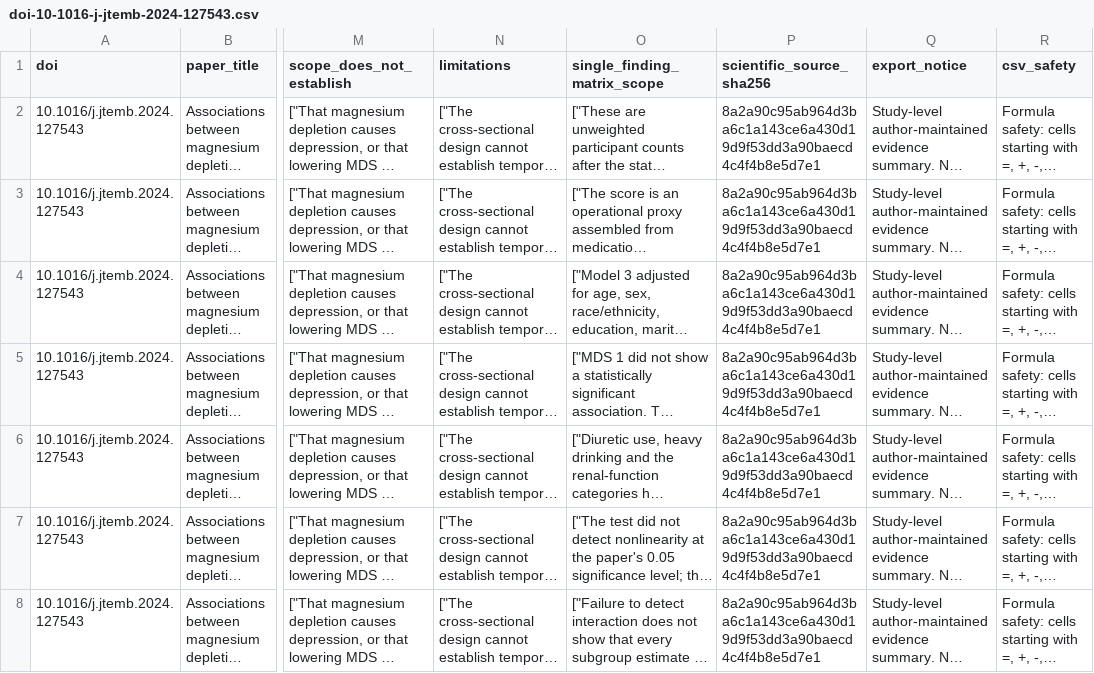
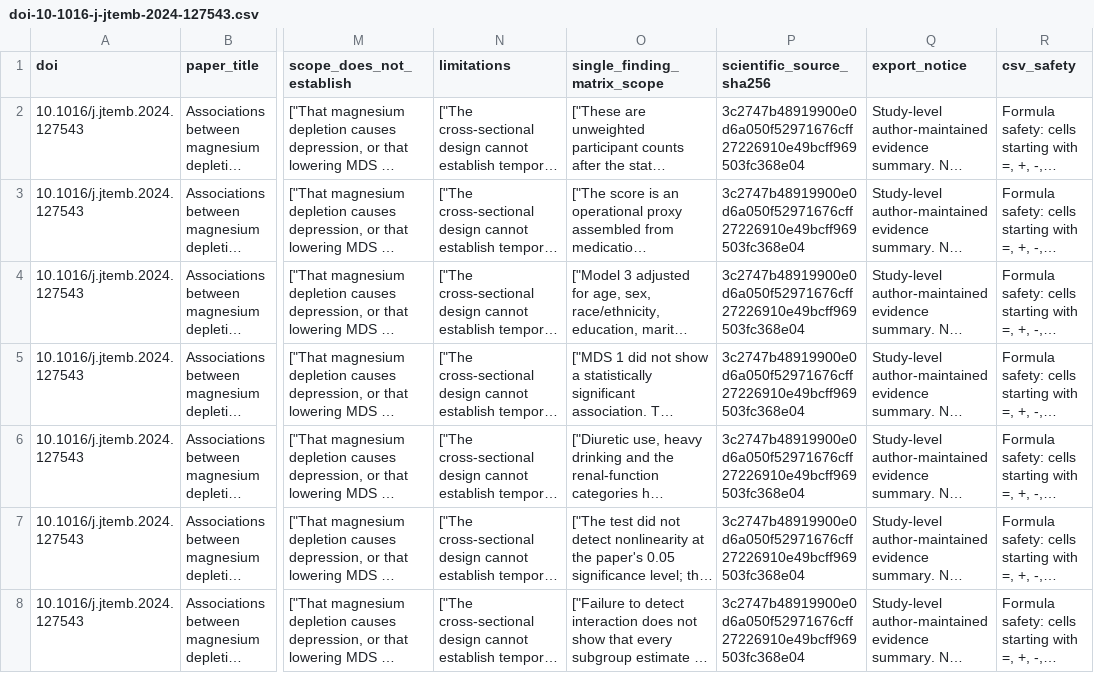
Before and after one commit to DrZoggg/Ge-Zhang.github.io, a CSV file: assets/evidence/doi-10-1016-j-jtemb-2024-127543.csv, drawn as a sheet; only a part is shown, gaps mark what is left out; long unchanged cells end in …; the diff names each change by its address in the sheet, - before the commit and + after, or states it on an @@ line.

Commit message:
Link original magnesium depletion and PHQ-9 measurement sources

```diff
--- a/assets/evidence/doi-10-1016-j-jtemb-2024-127543.csv
+++ b/assets/evidence/doi-10-1016-j-jtemb-2024-127543.csv
-P2:P8 (scientific_source_sha256): 8a2a90c95ab964d3ba6c1a143ce6a430d19d9f53dd3a90baecd4c4f4b8e5d7e1
+P2:P8 (scientific_source_sha256): 3c2747b48919900e0d6a050f52971676cff27226910e49bcff969503fc368e04
```
Also changed, not shown: 5 other files.
